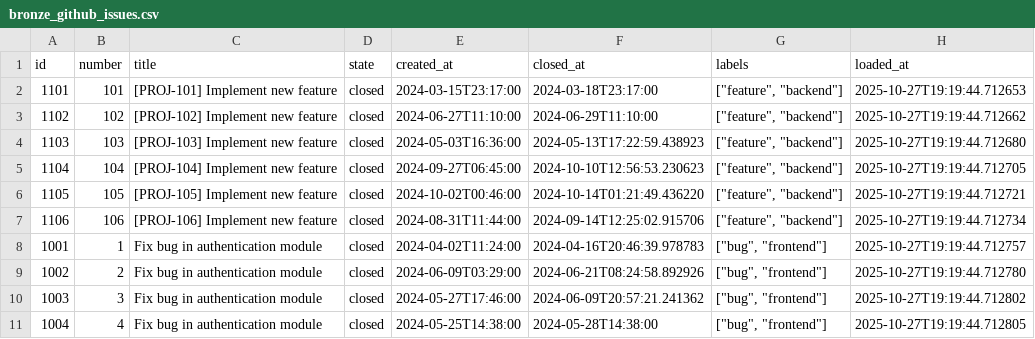
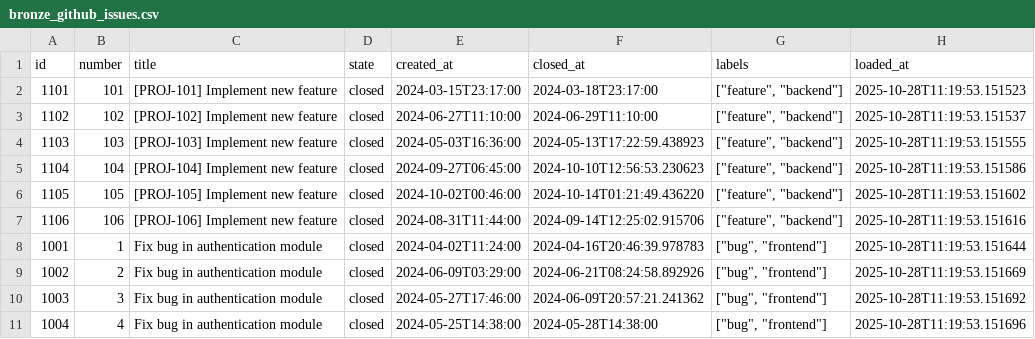
Before and after one commit to suwa-sh/open-process-mining, a CSV file: dbt/seeds/bronze_github_issues.csv, drawn as a sheet.

```diff
--- a/dbt/seeds/bronze_github_issues.csv
+++ b/dbt/seeds/bronze_github_issues.csv
@@ -1,11 +1,11 @@
 id,number,title,state,created_at,closed_at,labels,loaded_at
-1101,101,[PROJ-101] Implement new feature,closed,2024-03-15T23:17:00,2024-03-18T23:17:00,"[""feature"", ""backend""]",2025-10-27T19:19:44.712653
-1102,102,[PROJ-102] Implement new feature,closed,2024-06-27T11:10:00,2024-06-29T11:10:00,"[""feature"", ""backend""]",2025-10-27T19:19:44.712662
-1103,103,[PROJ-103] Implement new feature,closed,2024-05-03T16:36:00,2024-05-13T17:22:59.438923,"[""feature"", ""backend""]",2025-10-27T19:19:44.712680
-1104,104,[PROJ-104] Implement new feature,closed,2024-09-27T06:45:00,2024-10-10T12:56:53.230623,"[""feature"", ""backend""]",2025-10-27T19:19:44.712705
-1105,105,[PROJ-105] Implement new feature,closed,2024-10-02T00:46:00,2024-10-14T01:21:49.436220,"[""feature"", ""backend""]",2025-10-27T19:19:44.712721
-1106,106,[PROJ-106] Implement new feature,closed,2024-08-31T11:44:00,2024-09-14T12:25:02.915706,"[""feature"", ""backend""]",2025-10-27T19:19:44.712734
-1001,1,Fix bug in authentication module,closed,2024-04-02T11:24:00,2024-04-16T20:46:39.978783,"[""bug"", ""frontend""]",2025-10-27T19:19:44.712757
-1002,2,Fix bug in authentication module,closed,2024-06-09T03:29:00,2024-06-21T08:24:58.892926,"[""bug"", ""frontend""]",2025-10-27T19:19:44.712780
-1003,3,Fix bug in authentication module,closed,2024-05-27T17:46:00,2024-06-09T20:57:21.241362,"[""bug"", ""frontend""]",2025-10-27T19:19:44.712802
-1004,4,Fix bug in authentication module,closed,2024-05-25T14:38:00,2024-05-28T14:38:00,"[""bug"", ""frontend""]",2025-10-27T19:19:44.712805
+1101,101,[PROJ-101] Implement new feature,closed,2024-03-15T23:17:00,2024-03-18T23:17:00,"[""feature"", ""backend""]",2025-10-28T11:19:53.151523
+1102,102,[PROJ-102] Implement new feature,closed,2024-06-27T11:10:00,2024-06-29T11:10:00,"[""feature"", ""backend""]",2025-10-28T11:19:53.151537
+1103,103,[PROJ-103] Implement new feature,closed,2024-05-03T16:36:00,2024-05-13T17:22:59.438923,"[""feature"", ""backend""]",2025-10-28T11:19:53.151555
+1104,104,[PROJ-104] Implement new feature,closed,2024-09-27T06:45:00,2024-10-10T12:56:53.230623,"[""feature"", ""backend""]",2025-10-28T11:19:53.151586
+1105,105,[PROJ-105] Implement new feature,closed,2024-10-02T00:46:00,2024-10-14T01:21:49.436220,"[""feature"", ""backend""]",2025-10-28T11:19:53.151602
+1106,106,[PROJ-106] Implement new feature,closed,2024-08-31T11:44:00,2024-09-14T12:25:02.915706,"[""feature"", ""backend""]",2025-10-28T11:19:53.151616
+1001,1,Fix bug in authentication module,closed,2024-04-02T11:24:00,2024-04-16T20:46:39.978783,"[""bug"", ""frontend""]",2025-10-28T11:19:53.151644
+1002,2,Fix bug in authentication module,closed,2024-06-09T03:29:00,2024-06-21T08:24:58.892926,"[""bug"", ""frontend""]",2025-10-28T11:19:53.151669
+1003,3,Fix bug in authentication module,closed,2024-05-27T17:46:00,2024-06-09T20:57:21.241362,"[""bug"", ""frontend""]",2025-10-28T11:19:53.151692
+1004,4,Fix bug in authentication module,closed,2024-05-25T14:38:00,2024-05-28T14:38:00,"[""bug"", ""frontend""]",2025-10-28T11:19:53.151696
```
Also changed, not shown: dbt/seeds/bronze_github_actions.csv, dbt/seeds/bronze_github_pull_requests.csv, 18 other files.
